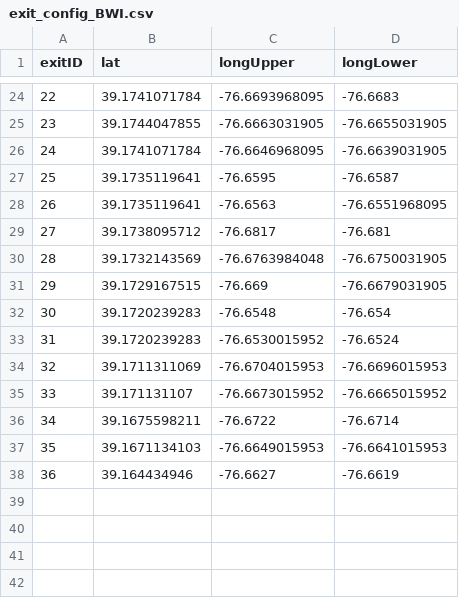
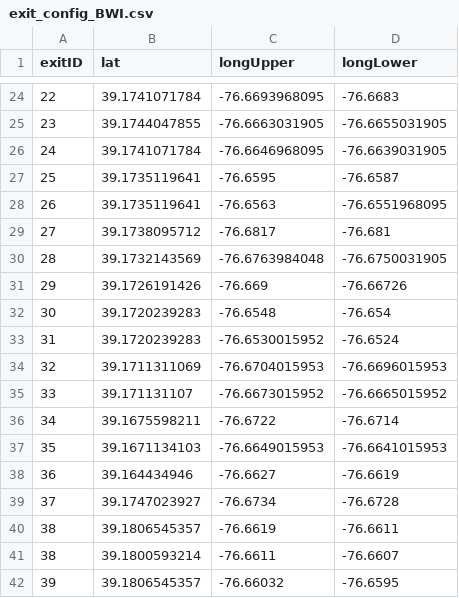
Before and after one commit to tejadaR/AREA, a CSV file: data/exit_config_BWI.csv, drawn as a sheet; only a part is shown, gaps mark what is left out.

Commit message:
Added missing exits in ATL and BWI

```diff
--- a/data/exit_config_BWI.csv
+++ b/data/exit_config_BWI.csv
@@ -30,3 +30,3 @@ exitID,lat,longUpper,longLower
 28,39.1732143569,-76.6763984048,-76.6750031905
-29,39.1729167515,-76.669,-76.6679031905
+29,39.1726191426,-76.669,-76.66726
 30,39.1720239283,-76.6548,-76.654
@@ -38 +38,5 @@ exitID,lat,longUpper,longLower
 36,39.164434946,-76.6627,-76.6619
+37,39.1747023927,-76.6734,-76.6728
+38,39.1806545357,-76.6619,-76.6611
+38,39.1800593214,-76.6611,-76.6607
+39,39.1806545357,-76.66032,-76.6595
```
Also changed, not shown: data/exit_config_ATL.csv, 6 other files.
